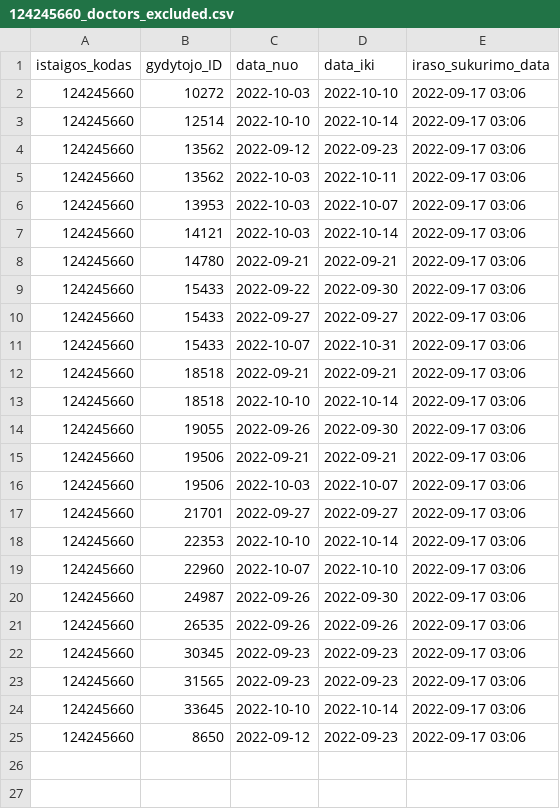
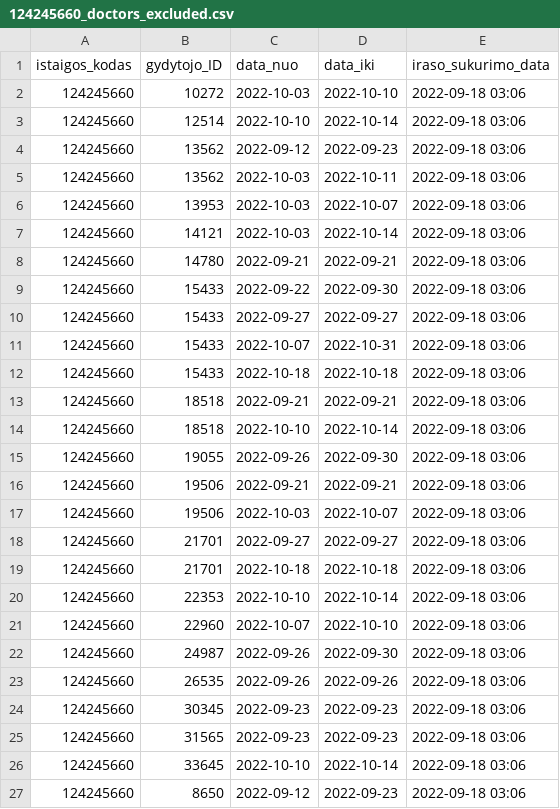
Before and after one commit to vilnius/seskines-poliklinika, a CSV file: 124245660_doctors_excluded.csv, drawn as a sheet.

```diff
--- a/124245660_doctors_excluded.csv
+++ b/124245660_doctors_excluded.csv
@@ -1,25 +1,27 @@
 istaigos_kodas;gydytojo_ID;data_nuo;data_iki;iraso_sukurimo_data
-124245660;10272;2022-10-03;2022-10-10;2022-09-17 03:06
-124245660;12514;2022-10-10;2022-10-14;2022-09-17 03:06
-124245660;13562;2022-09-12;2022-09-23;2022-09-17 03:06
-124245660;13562;2022-10-03;2022-10-11;2022-09-17 03:06
-124245660;13953;2022-10-03;2022-10-07;2022-09-17 03:06
-124245660;14121;2022-10-03;2022-10-14;2022-09-17 03:06
-124245660;14780;2022-09-21;2022-09-21;2022-09-17 03:06
-124245660;15433;2022-09-22;2022-09-30;2022-09-17 03:06
-124245660;15433;2022-09-27;2022-09-27;2022-09-17 03:06
-124245660;15433;2022-10-07;2022-10-31;2022-09-17 03:06
-124245660;18518;2022-09-21;2022-09-21;2022-09-17 03:06
-124245660;18518;2022-10-10;2022-10-14;2022-09-17 03:06
-124245660;19055;2022-09-26;2022-09-30;2022-09-17 03:06
-124245660;19506;2022-09-21;2022-09-21;2022-09-17 03:06
-124245660;19506;2022-10-03;2022-10-07;2022-09-17 03:06
-124245660;21701;2022-09-27;2022-09-27;2022-09-17 03:06
-124245660;22353;2022-10-10;2022-10-14;2022-09-17 03:06
-124245660;22960;2022-10-07;2022-10-10;2022-09-17 03:06
-124245660;24987;2022-09-26;2022-09-30;2022-09-17 03:06
-124245660;26535;2022-09-26;2022-09-26;2022-09-17 03:06
-124245660;30345;2022-09-23;2022-09-23;2022-09-17 03:06
-124245660;31565;2022-09-23;2022-09-23;2022-09-17 03:06
-124245660;33645;2022-10-10;2022-10-14;2022-09-17 03:06
-124245660;8650;2022-09-12;2022-09-23;2022-09-17 03:06
+124245660;10272;2022-10-03;2022-10-10;2022-09-18 03:06
+124245660;12514;2022-10-10;2022-10-14;2022-09-18 03:06
+124245660;13562;2022-09-12;2022-09-23;2022-09-18 03:06
+124245660;13562;2022-10-03;2022-10-11;2022-09-18 03:06
+124245660;13953;2022-10-03;2022-10-07;2022-09-18 03:06
+124245660;14121;2022-10-03;2022-10-14;2022-09-18 03:06
+124245660;14780;2022-09-21;2022-09-21;2022-09-18 03:06
+124245660;15433;2022-09-22;2022-09-30;2022-09-18 03:06
+124245660;15433;2022-09-27;2022-09-27;2022-09-18 03:06
+124245660;15433;2022-10-07;2022-10-31;2022-09-18 03:06
+124245660;15433;2022-10-18;2022-10-18;2022-09-18 03:06
+124245660;18518;2022-09-21;2022-09-21;2022-09-18 03:06
+124245660;18518;2022-10-10;2022-10-14;2022-09-18 03:06
+124245660;19055;2022-09-26;2022-09-30;2022-09-18 03:06
+124245660;19506;2022-09-21;2022-09-21;2022-09-18 03:06
+124245660;19506;2022-10-03;2022-10-07;2022-09-18 03:06
+124245660;21701;2022-09-27;2022-09-27;2022-09-18 03:06
+124245660;21701;2022-10-18;2022-10-18;2022-09-18 03:06
+124245660;22353;2022-10-10;2022-10-14;2022-09-18 03:06
+124245660;22960;2022-10-07;2022-10-10;2022-09-18 03:06
+124245660;24987;2022-09-26;2022-09-30;2022-09-18 03:06
+124245660;26535;2022-09-26;2022-09-26;2022-09-18 03:06
+124245660;30345;2022-09-23;2022-09-23;2022-09-18 03:06
+124245660;31565;2022-09-23;2022-09-23;2022-09-18 03:06
+124245660;33645;2022-10-10;2022-10-14;2022-09-18 03:06
+124245660;8650;2022-09-12;2022-09-23;2022-09-18 03:06
```
Also changed, not shown: 124245660_family_doctors_list.csv, 2 other files.
